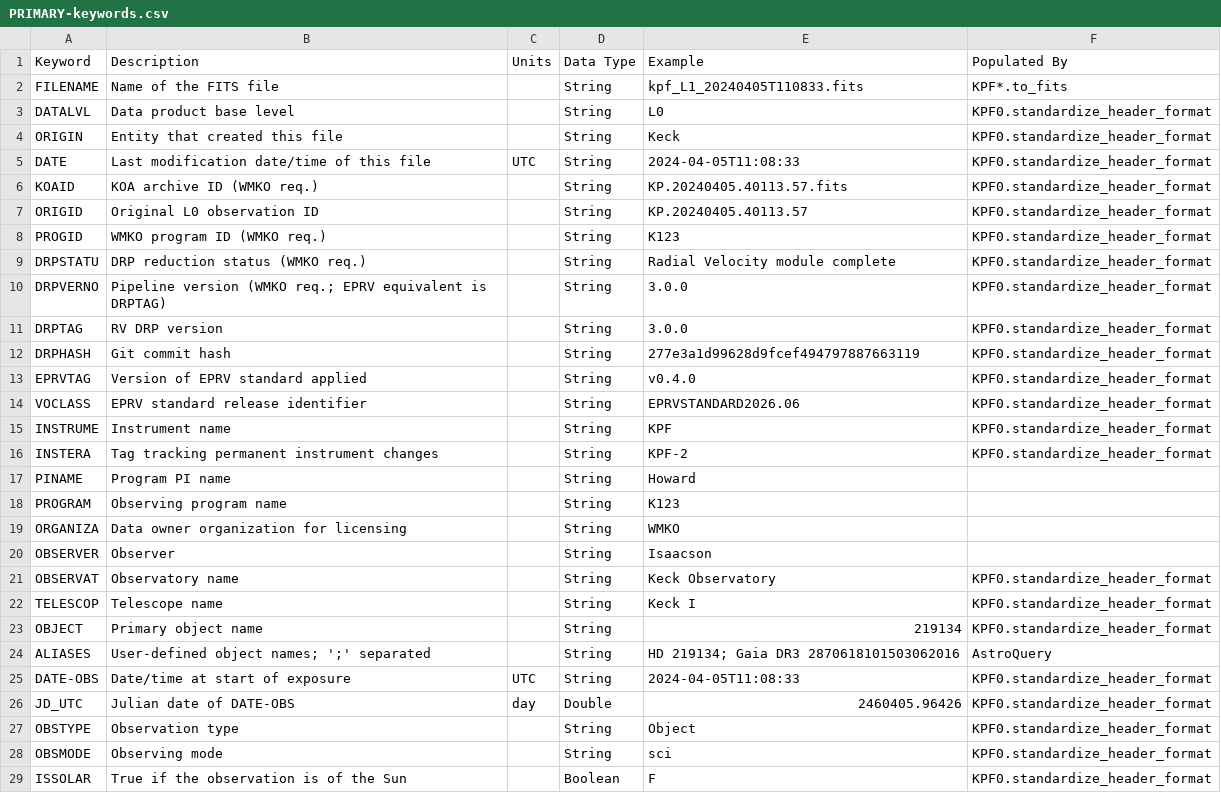
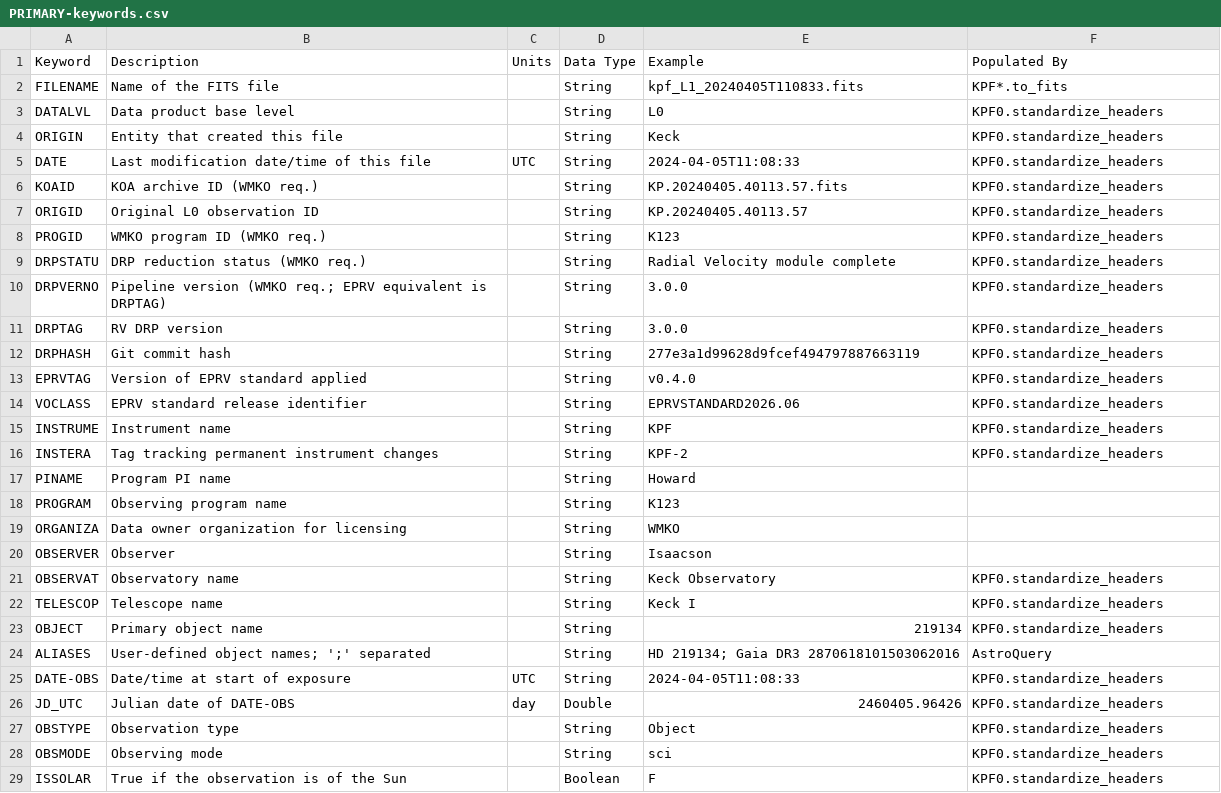
Before and after one commit to Keck-DataReductionPipelines/KPF-Pipeline, a CSV file: docs/source/data_products/PRIMARY-keywords.csv, drawn as a sheet; only a part is shown; the diff covers the shown part only.

Commit message:
Rename standardize_header_format and trim the from_fits/read signatures
KPF0.standardize_header_format is now standardize_headers, including the
receipt FUNCTION value it records -- which feeds DRPSTATU, so the status card
reads "Standardize Headers module complete".

from_fits drops `instrument`, an RVDataModel kwarg for its multi-instrument
readers that KPF never supplies; `read` keeps the parameter because rvdata's
from_fits passes it positionally, and its guard still rejects a non-None value.
`overwrite` and `**kwargs` go too: nothing read them.

```diff
--- a/docs/source/data_products/PRIMARY-keywords.csv
+++ b/docs/source/data_products/PRIMARY-keywords.csv
@@ -2,16 +2,16 @@ Keyword,Description,Units,Data Type,Example,Populated By
 FILENAME,Name of the FITS file,,String,kpf_L1_20240405T110833.fits,KPF*.to_fits
-DATALVL,Data product base level,,String,L0,KPF0.standardize_header_format
-ORIGIN,Entity that created this file,,String,Keck,KPF0.standardize_header_format
-DATE,Last modification date/time of this file,UTC,String,2024-04-05T11:08:33,KPF0.standardize_header_format
-KOAID,KOA archive ID (WMKO req.),,String,KP.20240405.40113.57.fits,KPF0.standardize_header_format
-ORIGID,Original L0 observation ID,,String,KP.20240405.40113.57,KPF0.standardize_header_format
-PROGID,WMKO program ID (WMKO req.),,String,K123,KPF0.standardize_header_format
-DRPSTATU,DRP reduction status (WMKO req.),,String,Radial Velocity module complete,KPF0.standardize_header_format
-DRPVERNO,Pipeline version (WMKO req.; EPRV equivalent is DRPTAG),,String,3.0.0,KPF0.standardize_header_format
-DRPTAG,RV DRP version,,String,3.0.0,KPF0.standardize_header_format
-DRPHASH,Git commit hash,,String,277e3a1d99628d9fcef494797887663119,KPF0.standardize_header_format
-EPRVTAG,Version of EPRV standard applied,,String,v0.4.0,KPF0.standardize_header_format
-VOCLASS,EPRV standard release identifier,,String,EPRVSTANDARD2026.06,KPF0.standardize_header_format
-INSTRUME,Instrument name,,String,KPF,KPF0.standardize_header_format
-INSTERA,Tag tracking permanent instrument changes,,String,KPF-2,KPF0.standardize_header_format
+DATALVL,Data product base level,,String,L0,KPF0.standardize_headers
+ORIGIN,Entity that created this file,,String,Keck,KPF0.standardize_headers
+DATE,Last modification date/time of this file,UTC,String,2024-04-05T11:08:33,KPF0.standardize_headers
+KOAID,KOA archive ID (WMKO req.),,String,KP.20240405.40113.57.fits,KPF0.standardize_headers
+ORIGID,Original L0 observation ID,,String,KP.20240405.40113.57,KPF0.standardize_headers
+PROGID,WMKO program ID (WMKO req.),,String,K123,KPF0.standardize_headers
+DRPSTATU,DRP reduction status (WMKO req.),,String,Radial Velocity module complete,KPF0.standardize_headers
+DRPVERNO,Pipeline version (WMKO req.; EPRV equivalent is DRPTAG),,String,3.0.0,KPF0.standardize_headers
+DRPTAG,RV DRP version,,String,3.0.0,KPF0.standardize_headers
+DRPHASH,Git commit hash,,String,277e3a1d99628d9fcef494797887663119,KPF0.standardize_headers
+EPRVTAG,Version of EPRV standard applied,,String,v0.4.0,KPF0.standardize_headers
+VOCLASS,EPRV standard release identifier,,String,EPRVSTANDARD2026.06,KPF0.standardize_headers
+INSTRUME,Instrument name,,String,KPF,KPF0.standardize_headers
+INSTERA,Tag tracking permanent instrument changes,,String,KPF-2,KPF0.standardize_headers
 PINAME,Program PI name,,String,Howard,
@@ -20,10 +20,10 @@ ORGANIZA,Data owner organization for licensing,,String,WMKO,
 OBSERVER,Observer,,String,Isaacson,
-OBSERVAT,Observatory name,,String,Keck Observatory,KPF0.standardize_header_format
-TELESCOP,Telescope name,,String,Keck I,KPF0.standardize_header_format
-OBJECT,Primary object name,,String,219134,KPF0.standardize_header_format
+OBSERVAT,Observatory name,,String,Keck Observatory,KPF0.standardize_headers
+TELESCOP,Telescope name,,String,Keck I,KPF0.standardize_headers
+OBJECT,Primary object name,,String,219134,KPF0.standardize_headers
 ALIASES,User-defined object names; ';' separated,,String,HD 219134; Gaia DR3 2870618101503062016,AstroQuery
-DATE-OBS,Date/time at start of exposure,UTC,String,2024-04-05T11:08:33,KPF0.standardize_header_format
-JD_UTC,Julian date of DATE-OBS,day,Double,2460405.96426,KPF0.standardize_header_format
-OBSTYPE,Observation type,,String,Object,KPF0.standardize_header_format
-OBSMODE,Observing mode,,String,sci,KPF0.standardize_header_format
-ISSOLAR,True if the observation is of the Sun,,Boolean,F,KPF0.standardize_header_format
+DATE-OBS,Date/time at start of exposure,UTC,String,2024-04-05T11:08:33,KPF0.standardize_headers
+JD_UTC,Julian date of DATE-OBS,day,Double,2460405.96426,KPF0.standardize_headers
+OBSTYPE,Observation type,,String,Object,KPF0.standardize_headers
+OBSMODE,Observing mode,,String,sci,KPF0.standardize_headers
+ISSOLAR,True if the observation is of the Sun,,Boolean,F,KPF0.standardize_headers
```
Also changed, not shown: 23 edited cells elsewhere in this file, kpfpipe/data_models/config/L0-PRIMARY-keywords.csv, 17 other files.
